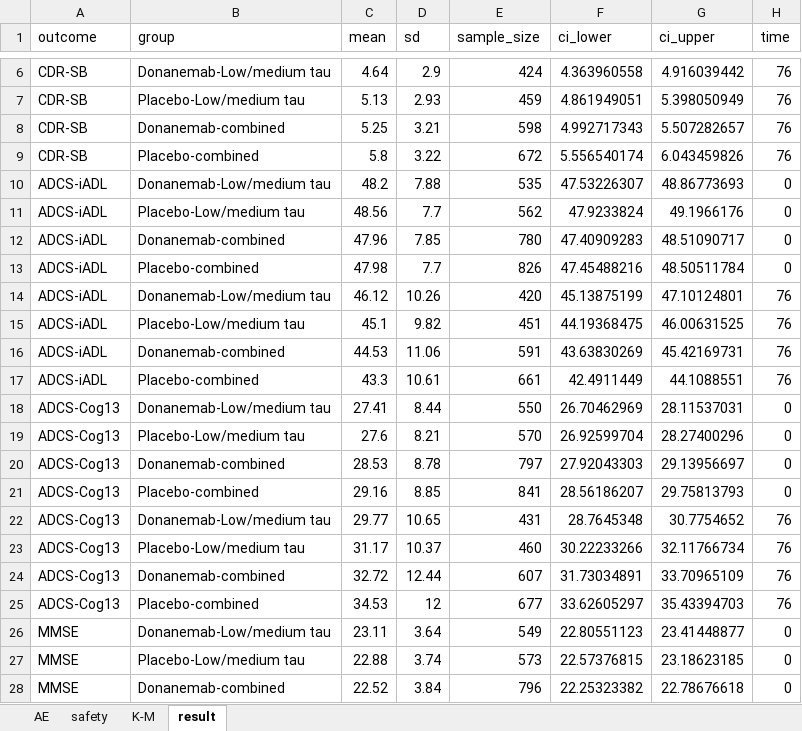
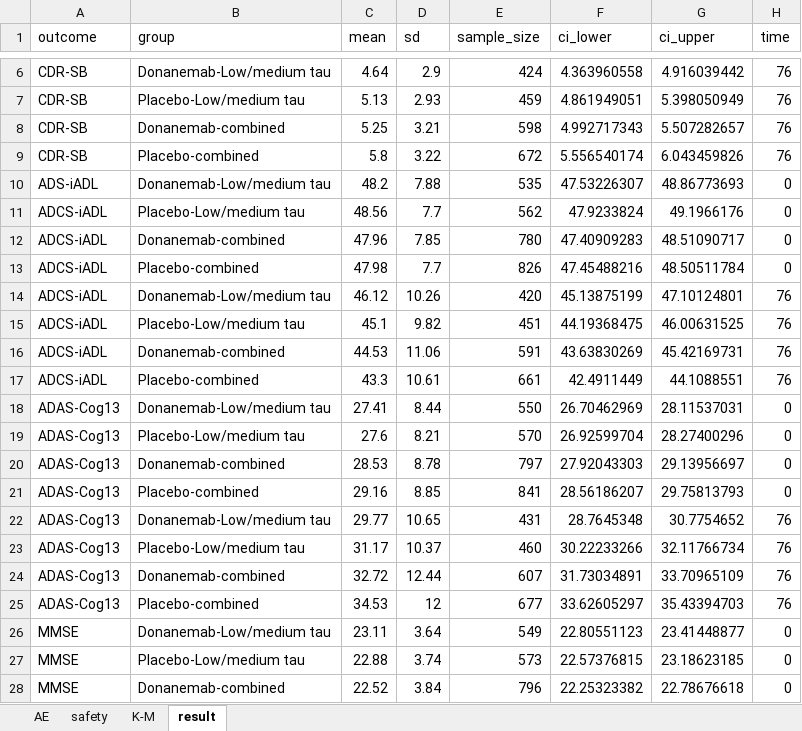
Before and after one commit to MiaYum/Alzheimers_Disease_New_Hope, an Excel workbook: Data/Donanemab.xlsx, sheet result, drawn as a sheet; only a part is shown, gaps mark what is left out; values as stored, in another font and other column widths than the file's, no borders; the diff names each change by its address in the sheet, - before the commit and + after, or states it on an @@ line.

```diff
--- a/Data/Donanemab.xlsx (sheet result)
+++ b/Data/Donanemab.xlsx (sheet result)
-A10 (outcome): ADCS-iADL
+A10 (outcome): ADS-iADL
-A18:A25 (outcome): ADCS-Cog13
+A18:A25 (outcome): ADAS-Cog13
```
Also changed, not shown: Data/Donanemab_.xlsx, Data/Lecanemab.xlsx, 28 other files.
